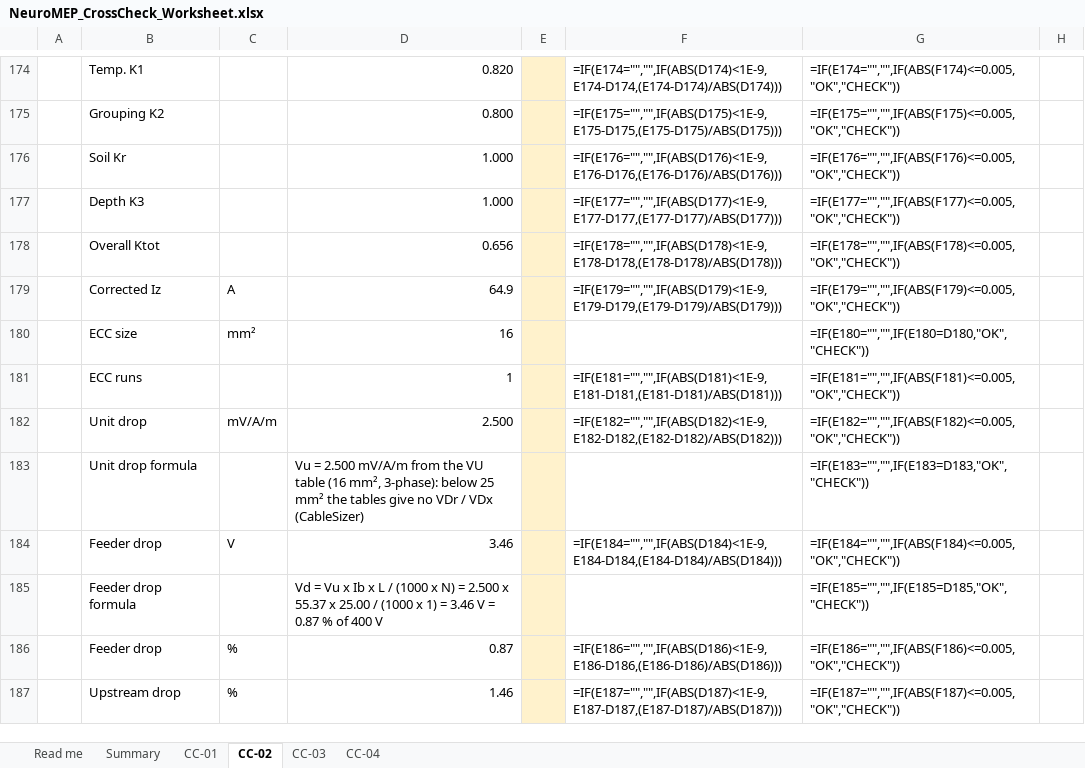
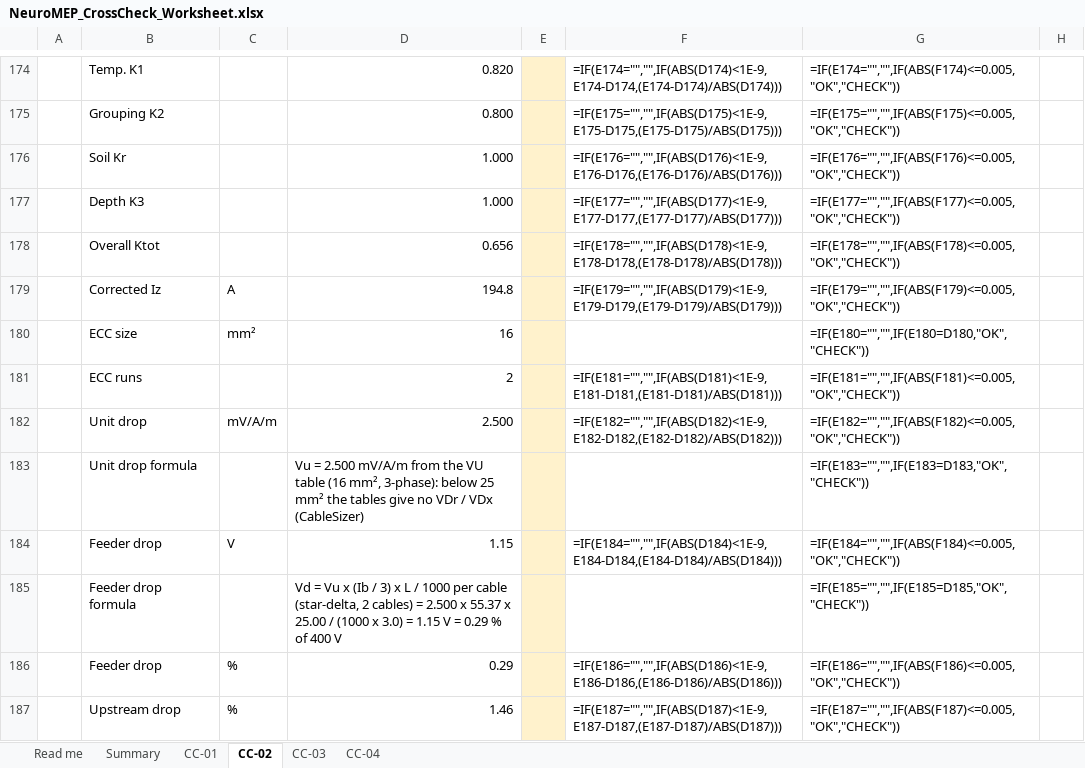
Before and after one commit to Mirageaecindia/MAEC_NeuroMEP, an Excel workbook: docs/crosscheck/NeuroMEP_CrossCheck_Worksheet.xlsx, sheet CC-02, drawn as a sheet; only a part is shown, gaps mark what is left out; values as stored, in another font and other column widths than the file's, no borders; formulas without a stored value are shown as written; conditional formats not drawn; the diff covers the shown part only; the diff names each change by its address in the sheet, - before the commit and + after, or states it on an @@ line.

```diff
--- a/docs/crosscheck/NeuroMEP_CrossCheck_Worksheet.xlsx (sheet CC-02)
+++ b/docs/crosscheck/NeuroMEP_CrossCheck_Worksheet.xlsx (sheet CC-02)
-D179: 64.9
+D179: 194.8
-D181: 1
+D181: 2
-D184: 3.46
+D184: 1.15
-D185: …Vu x Ib x L / (1000 x N) = 2.500 x 55.37 x 25.00 / (1000 x 1) = 3.46 V = 0.87 % of…
+D185: …Vu x (Ib / 3) x L / 1000 per cable (star-delta, 2 cables) = 2.500 x 55.37 x 25.00 / (1000 x 3.0) = 1.15 V = 0.29 % of…
-D186: 0.87
+D186: 0.29
```
Also changed, not shown: 7 edited cells elsewhere in this sheet, sheet CC-03, docs/crosscheck/CC-01_Office_tower_CalculationSheet.xlsx, docs/crosscheck/CC-02_Residential_with_standby_CalculationSheet.xlsx, 16 other files.
